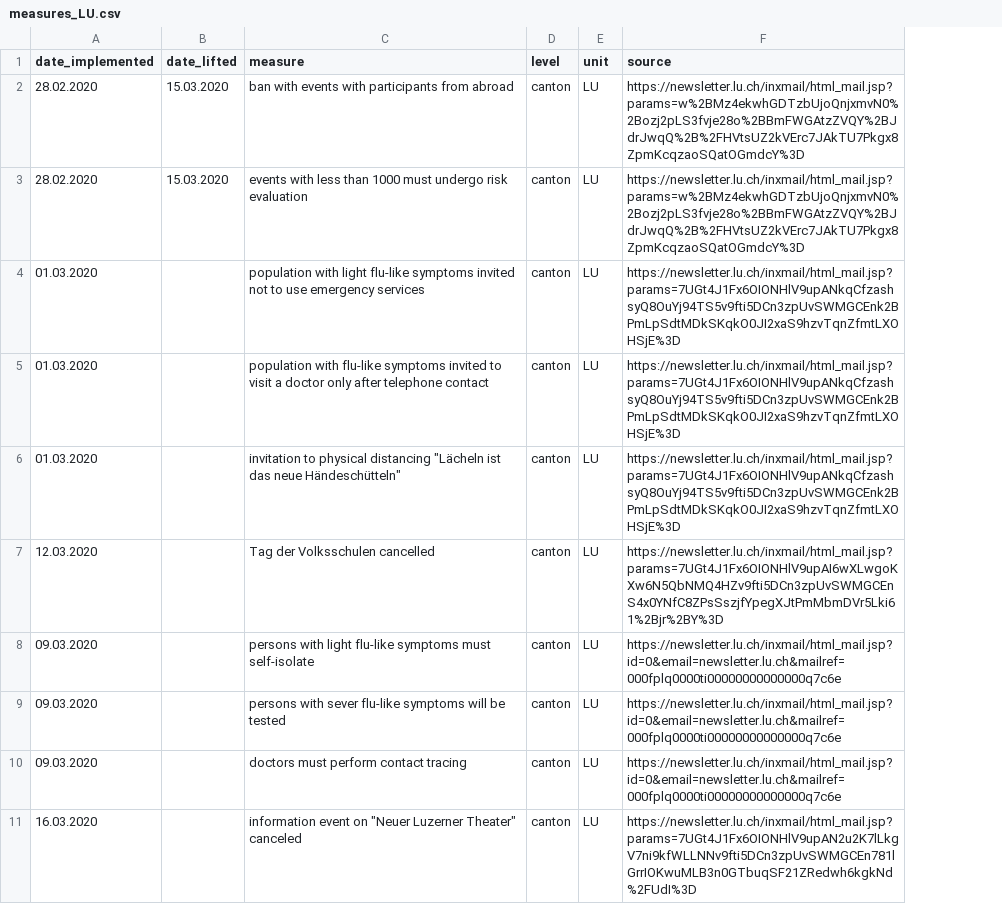
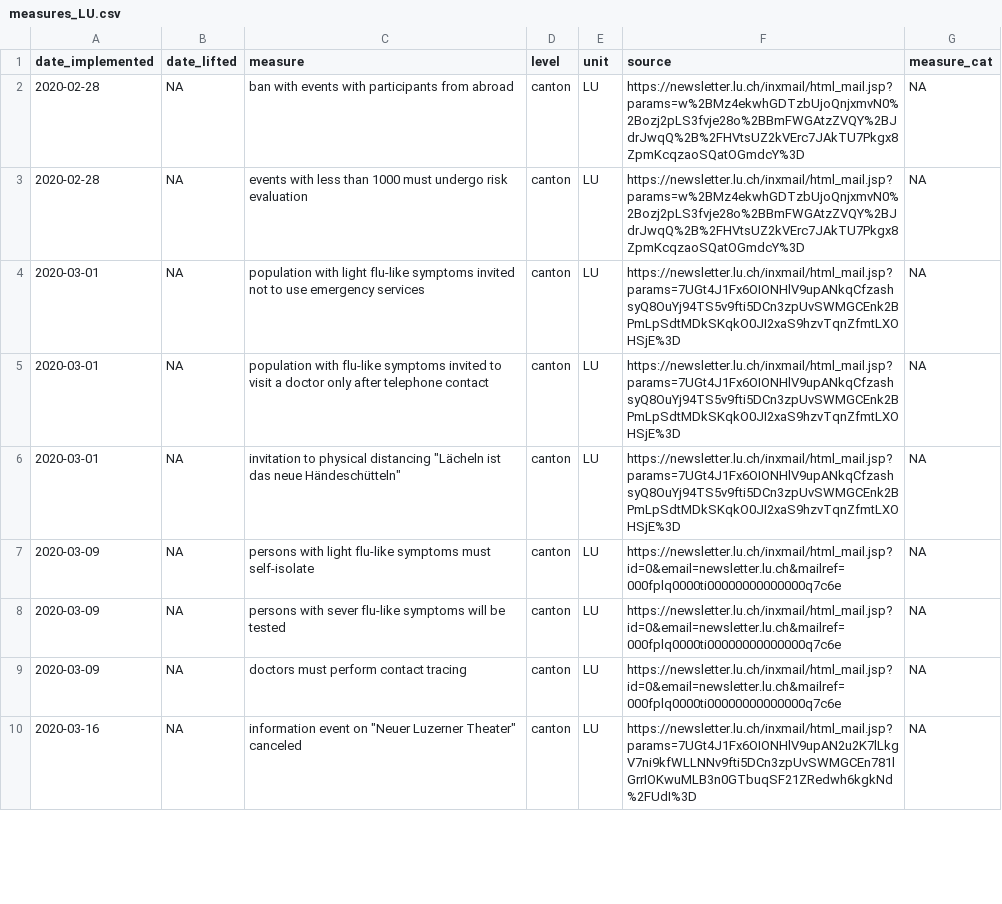
Before and after one commit to baffelli/covid-2019-measures, a CSV file: data/measures_LU.csv, drawn as a sheet; only a part is shown; removed rows and columns are numbered as before the commit, all else as after; the diff covers the shown part only; the diff names each change by its address in the sheet, - before the commit and + after, or states it on an @@ line.

```diff
--- a/data/measures_LU.csv
+++ b/data/measures_LU.csv
+column G (measure_cat), rows 2-10: all NA
-A2:A3 (date_implemented): 28.02.2020
+A2:A3 (date_implemented): 2020-02-28
-B2:B3 (date_lifted): 15.03.2020
+B2:B3 (date_lifted): NA
-A4:A6 (date_implemented): 01.03.2020
+A4:A6 (date_implemented): 2020-03-01
-B4:B6 (date_lifted): (empty)
+B4:B6 (date_lifted): NA
-row 7: 12.03.2020 |  | Tag der Volksschulen cancelled | canton | LU | https://newsletter.lu.ch/inxmail/html_mail.jsp?params=7UGt4J1Fx6OIONHlV9upAI6wXLwgoKXw6N5QbNMQ4HZv9fti5DCn3zpUvSWMGCEnS4x0YNfC8ZPsSszjfYpegXJtPmMbmDVr5Lki61%2Bjr%2BY%3D
-A7:A9 (date_implemented): 09.03.2020
+A7:A9 (date_implemented): 2020-03-09
-B7:B10 (date_lifted): (empty)
+B7:B10 (date_lifted): NA
-A10 (date_implemented): 16.03.2020
+A10 (date_implemented): 2020-03-16
```
Also changed, not shown: 19 edited cells elsewhere in this file, data/measures_AG.csv, data/measures_BE.csv, 15 other files.
